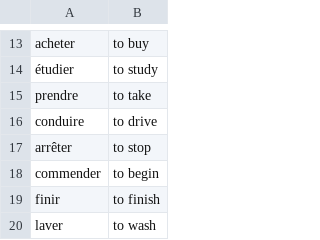
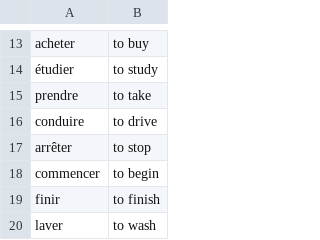
Before and after one commit to alexedmon1/french-flashcards, a CSV file: verbs.csv, drawn as a sheet; only a part is shown, gaps mark what is left out.

Commit message:
updated verbs

```diff
--- a/verbs.csv
+++ b/verbs.csv
@@ -17,3 +17,3 @@ conduire,to drive
 arrêter,to stop
-commender,to begin
+commencer,to begin
 finir,to finish
```
Also changed, not shown: 2 other files.
